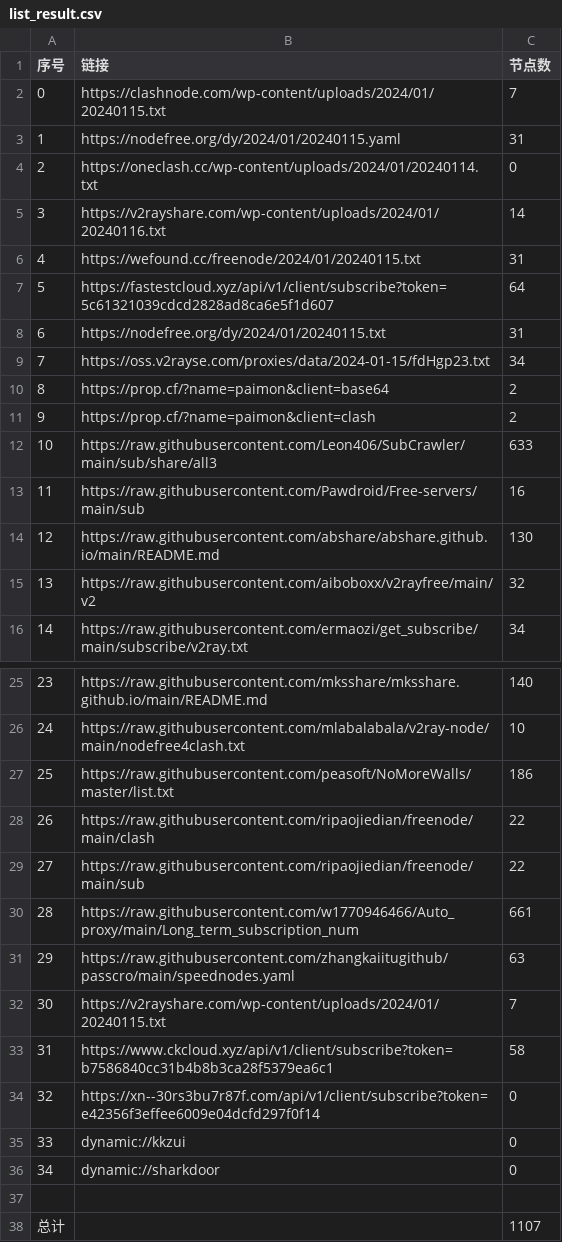
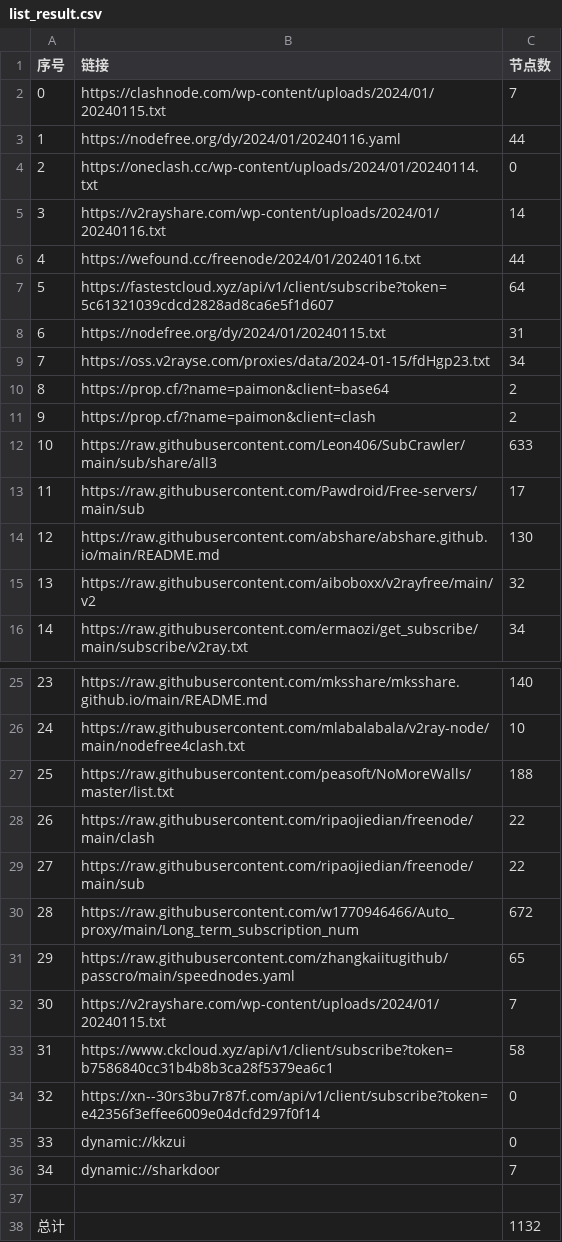
Before and after one commit to wudongdefeng/free, a CSV file: freevm/list_result.csv, drawn as a sheet; only a part is shown, gaps mark what is left out.

```diff
--- a/freevm/list_result.csv
+++ b/freevm/list_result.csv
@@ -2,6 +2,6 @@
 0,https://clashnode.com/wp-content/uploads/2024/01/20240115.txt,7
-1,https://nodefree.org/dy/2024/01/20240115.yaml,31
+1,https://nodefree.org/dy/2024/01/20240116.yaml,44
 2,https://oneclash.cc/wp-content/uploads/2024/01/20240114.txt,0
 3,https://v2rayshare.com/wp-content/uploads/2024/01/20240116.txt,14
-4,https://wefound.cc/freenode/2024/01/20240115.txt,31
+4,https://wefound.cc/freenode/2024/01/20240116.txt,44
 5,https://fastestcloud.xyz/api/v1/client/subscribe?token=5c61321039cdcd2828ad8ca6e5f1d607,64
@@ -12,3 +12,3 @@
 10,https://raw.githubusercontent.com/Leon406/SubCrawler/main/sub/share/all3,633
-11,https://raw.githubusercontent.com/Pawdroid/Free-servers/main/sub,16
+11,https://raw.githubusercontent.com/Pawdroid/Free-servers/main/sub,17
 12,https://raw.githubusercontent.com/abshare/abshare.github.io/main/README.md,130
@@ -26,7 +26,7 @@
 24,https://raw.githubusercontent.com/mlabalabala/v2ray-node/main/nodefree4clash.txt,10
-25,https://raw.githubusercontent.com/peasoft/NoMoreWalls/master/list.txt,186
+25,https://raw.githubusercontent.com/peasoft/NoMoreWalls/master/list.txt,188
 26,https://raw.githubusercontent.com/ripaojiedian/freenode/main/clash,22
 27,https://raw.githubusercontent.com/ripaojiedian/freenode/main/sub,22
-28,https://raw.githubusercontent.com/w1770946466/Auto_proxy/main/Long_term_subscription_num,661
-29,https://raw.githubusercontent.com/zhangkaiitugithub/passcro/main/speednodes.yaml,63
+28,https://raw.githubusercontent.com/w1770946466/Auto_proxy/main/Long_term_subscription_num,672
+29,https://raw.githubusercontent.com/zhangkaiitugithub/passcro/main/speednodes.yaml,65
 30,https://v2rayshare.com/wp-content/uploads/2024/01/20240115.txt,7
@@ -35,4 +35,4 @@
 33,dynamic://kkzui,0
-34,dynamic://sharkdoor,0
+34,dynamic://sharkdoor,7
 
-总计,,1107
+总计,,1132
```
Also changed, not shown: 17 other files.
